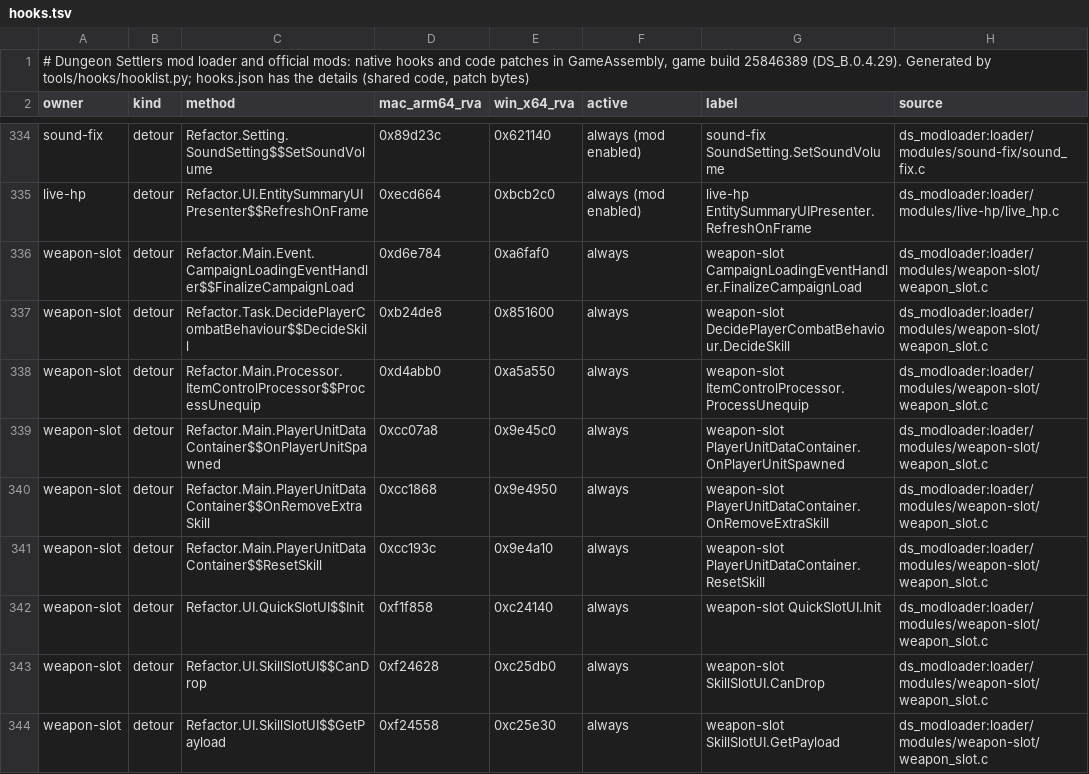
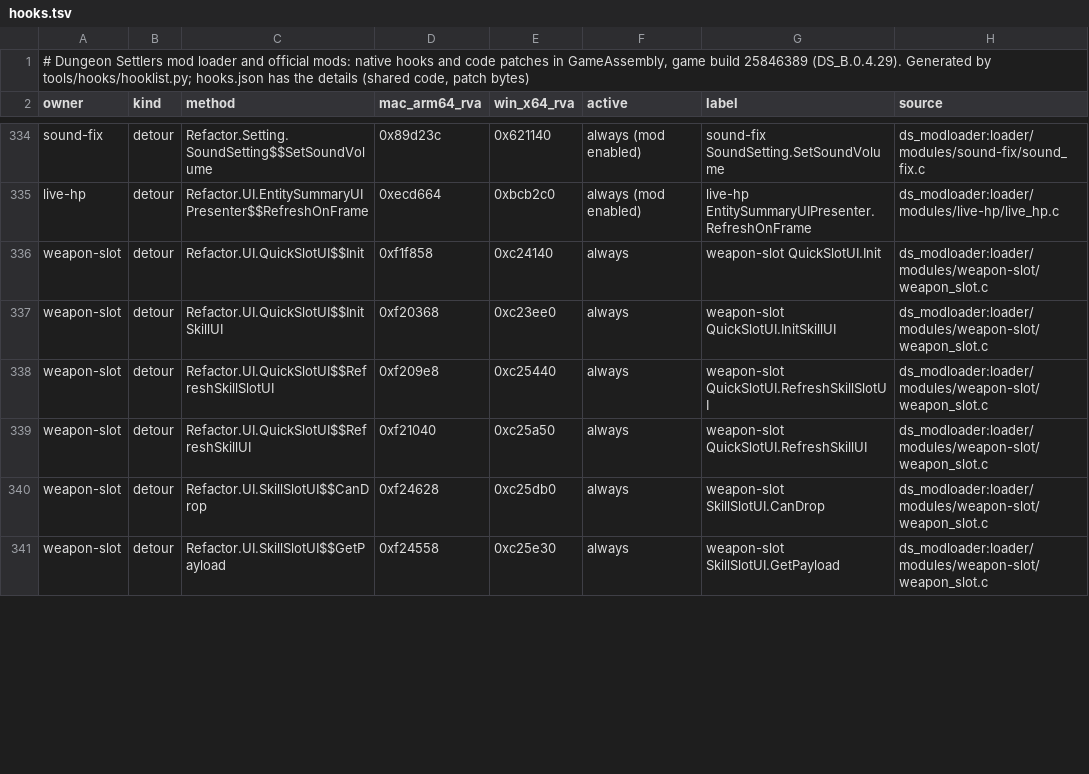
Before and after one commit to AmfiLogos/ds_modloader, a TSV file: docs/hooks.tsv, drawn as a sheet; only a part is shown, gaps mark what is left out; removed rows and columns are numbered as before the commit, all else as after; the diff covers the shown part only; the diff names each change by its address in the sheet, - before the commit and + after, or states it on an @@ line.

Commit message:
Weapon skill slot 0.2.0: client only. The 6th bar button is a view of the equipped weapon's skill; a click uses the game's own click path (GetSkillAt index 4 answered) and cast order; no game data written (stock quick slots, saves, AI order). mod.json scope client, sim false. Tests: weapon_slot_test (single player), weapon_slot_pair --mod host|guest (mixed pair), weapon_slot_vm rewritten; sound_fix_test uses locked-slots as its gameplay mod; 0.1 launcher pair test moved to tests/old

```diff
--- a/docs/hooks.tsv
+++ b/docs/hooks.tsv
-row 336: weapon-slot | detour | Refactor.Main.Event.CampaignLoadingEventHandler$$FinalizeCampaignLoad | 0xd6e784 | 0xa6faf0 | always | weapon-slot CampaignLoadingEventHandler.FinalizeCampaignLoad | ds_modloader:loader/modules/weapon-slot/weapon_slot.c
-row 337: weapon-slot | detour | Refactor.Task.DecidePlayerCombatBehaviour$$DecideSkill | 0xb24de8 | 0x851600 | always | weapon-slot DecidePlayerCombatBehaviour.DecideSkill | ds_modloader:loader/modules/weapon-slot/weapon_slot.c
-row 338: weapon-slot | detour | Refactor.Main.Processor.ItemControlProcessor$$ProcessUnequip | 0xd4abb0 | 0xa5a550 | always | weapon-slot ItemControlProcessor.ProcessUnequip | ds_modloader:loader/modules/weapon-slot/weapon_slot.c
-row 339: weapon-slot | detour | Refactor.Main.PlayerUnitDataContainer$$OnPlayerUnitSpawned | 0xcc07a8 | 0x9e45c0 | always | weapon-slot PlayerUnitDataContainer.OnPlayerUnitSpawned | ds_modloader:loader/modules/weapon-slot/weapon_slot.c
-row 340: weapon-slot | detour | Refactor.Main.PlayerUnitDataContainer$$OnRemoveExtraSkill | 0xcc1868 | 0x9e4950 | always | weapon-slot PlayerUnitDataContainer.OnRemoveExtraSkill | ds_modloader:loader/modules/weapon-slot/weapon_slot.c
-row 341: weapon-slot | detour | Refactor.Main.PlayerUnitDataContainer$$ResetSkill | 0xcc193c | 0x9e4a10 | always | weapon-slot PlayerUnitDataContainer.ResetSkill | ds_modloader:loader/modules/weapon-slot/weapon_slot.c
+row 337: weapon-slot | detour | Refactor.UI.QuickSlotUI$$InitSkillUI | 0xf20368 | 0xc23ee0 | always | weapon-slot QuickSlotUI.InitSkillUI | ds_modloader:loader/modules/weapon-slot/weapon_slot.c
+row 338: weapon-slot | detour | Refactor.UI.QuickSlotUI$$RefreshSkillSlotUI | 0xf209e8 | 0xc25440 | always | weapon-slot QuickSlotUI.RefreshSkillSlotUI | ds_modloader:loader/modules/weapon-slot/weapon_slot.c
+row 339: weapon-slot | detour | Refactor.UI.QuickSlotUI$$RefreshSkillUI | 0xf21040 | 0xc25a50 | always | weapon-slot QuickSlotUI.RefreshSkillUI | ds_modloader:loader/modules/weapon-slot/weapon_slot.c
```
Also changed, not shown: 6 removed rows and 4 edited cells elsewhere in this file, 13 other files.
